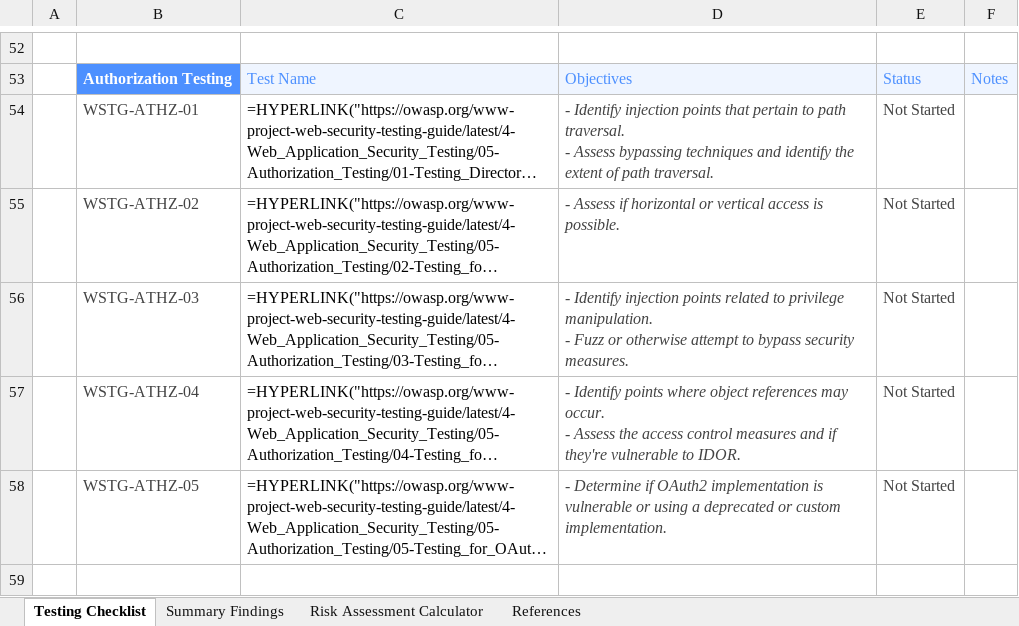
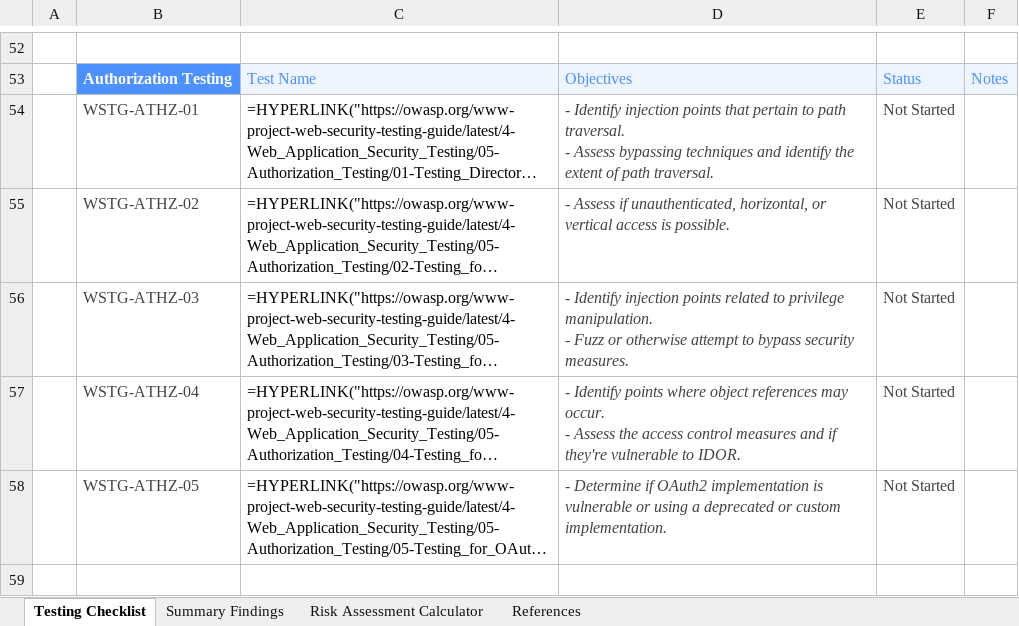
Before and after one commit to OWASP/wstg, an Excel workbook: checklists/checklist.xlsx, sheet Testing Checklist, drawn as a sheet; only a part is shown, gaps mark what is left out; long unchanged cells end in …; values as stored, in another font and other column widths than the file's, no borders; formulas without a stored value are shown as written; conditional formats not drawn; the diff names each change by its address in the sheet, - before the commit and + after, or states it on an @@ line.

Commit message:
Publish Latest checklists 2025-09-03 (#1235)
Updates based on OWASP/wstg@a1d9cc8

```diff
--- a/checklists/checklist.xlsx (sheet Testing Checklist)
+++ b/checklists/checklist.xlsx (sheet Testing Checklist)
-D55: …Assess if horizontal or vertical…
+D55: …Assess if unauthenticated, horizontal, or vertical…
```
Also changed, not shown: 2 other files.
